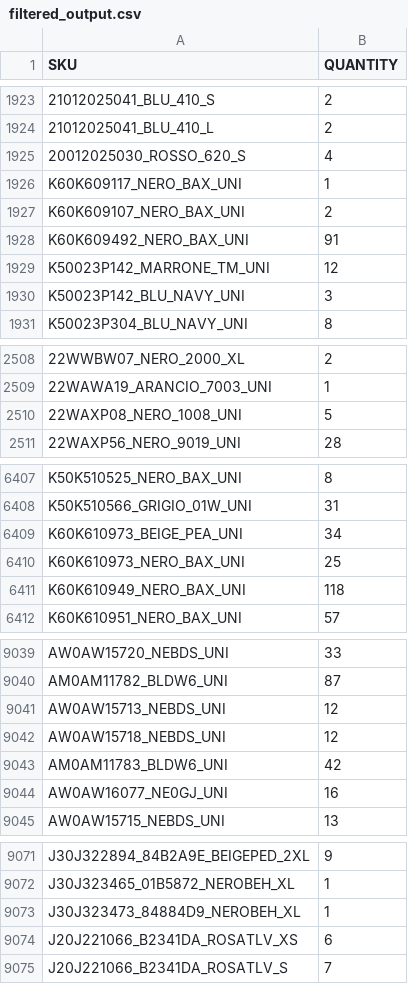
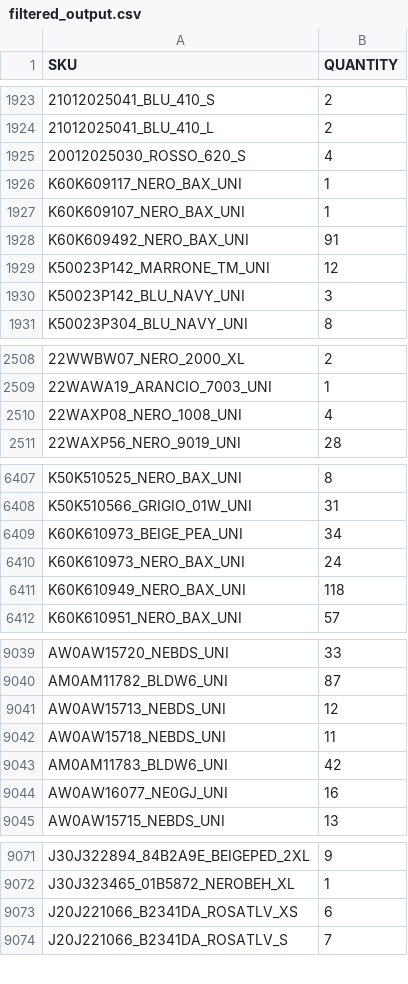
Before and after one commit to Camarolli9979797/wp_all_import, a CSV file: filtered_output.csv, drawn as a sheet; only a part is shown, gaps mark what is left out; the diff covers the shown part only; the diff names each change by its address in the sheet, - before the commit and + after, or states it on an @@ line.

Commit message:
Updated CSV following transformation with combo.py and brand.py

```diff
--- a/filtered_output.csv
+++ b/filtered_output.csv
-B1927 (QUANTITY): 2
+B1927 (QUANTITY): 1
-B2510 (QUANTITY): 5
+B2510 (QUANTITY): 4
-B6410 (QUANTITY): 25
+B6410 (QUANTITY): 24
-B9042 (QUANTITY): 12
+B9042 (QUANTITY): 11
-row 9073: J30J323473_84884D9_NEROBEH_XL | 1
```
Also changed, not shown: 2 edited cells elsewhere in this file.
